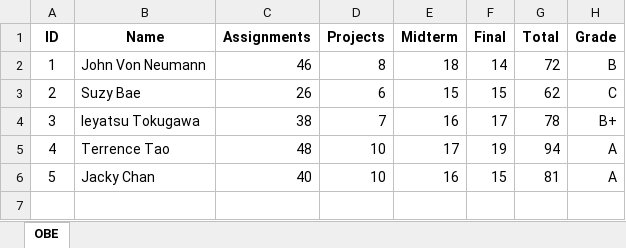
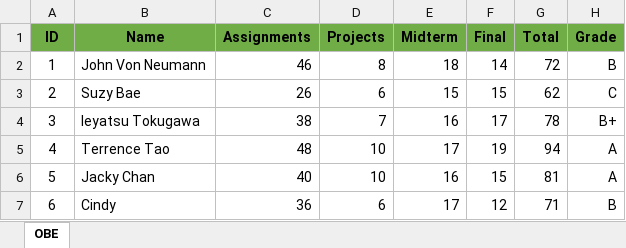
Before and after one commit to ekkapotc/OBE, an Excel workbook: OBE.xlsx, sheet OBE, drawn as a sheet; values as stored, in another font and other column widths than the file's, no borders; the diff names each change by its address in the sheet, - before the commit and + after, or states it on an @@ line.

```diff
--- a/OBE.xlsx (sheet OBE)
+++ b/OBE.xlsx (sheet OBE)
-A1:H1 fill: none
+A1:H1 fill: #70AD47
+row 7: 6 | Cindy | 36 | 6 | 17 | 12 | 71 | B
```
Also changed, not shown: 1 other file.
